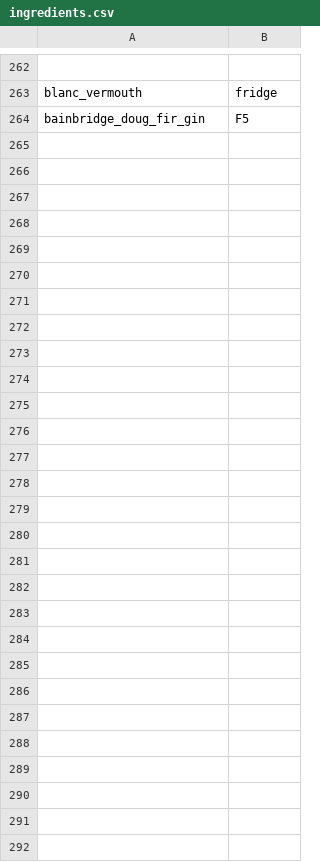
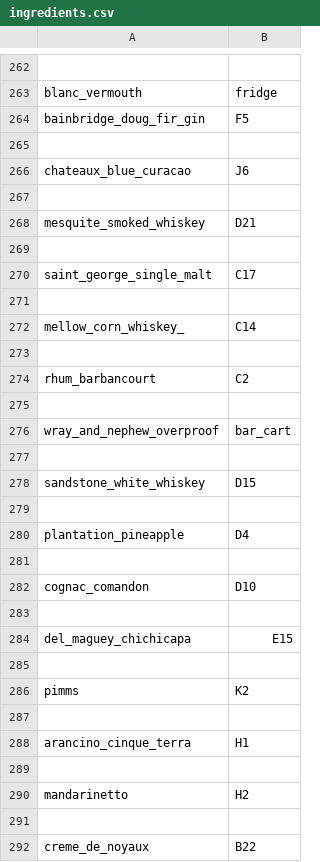
Before and after one commit to ali-clara/led-bar-menu, a CSV file: config/ingredients.csv, drawn as a sheet; only a part is shown, gaps mark what is left out; the diff covers the shown part only; the diff names each change by its address in the sheet, - before the commit and + after, or states it on an @@ line.

```diff
--- a/config/ingredients.csv
+++ b/config/ingredients.csv
+row 265: (empty)
+row 266: chateaux_blue_curacao | J6
+row 267: (empty)
+row 268: mesquite_smoked_whiskey | D21
+row 269: (empty)
+row 270: saint_george_single_malt | C17
+row 271: (empty)
+row 272: mellow_corn_whiskey_ | C14
+row 273: (empty)
+row 274: rhum_barbancourt | C2
+row 275: (empty)
+row 276: wray_and_nephew_overproof | bar_cart
+row 277: (empty)
+row 278: sandstone_white_whiskey | D15
+row 279: (empty)
+row 280: plantation_pineapple | D4
+row 281: (empty)
+row 282: cognac_comandon | D10
+row 283: (empty)
+row 284: del_maguey_chichicapa | E15
+row 285: (empty)
+row 286: pimms | K2
+row 287: (empty)
+row 288: arancino_cinque_terra | H1
+row 289: (empty)
+row 290: mandarinetto | H2
+row 291: (empty)
+row 292: creme_de_noyaux | B22
```
Also changed, not shown: 8 edited cells elsewhere in this file, 7 other files.
